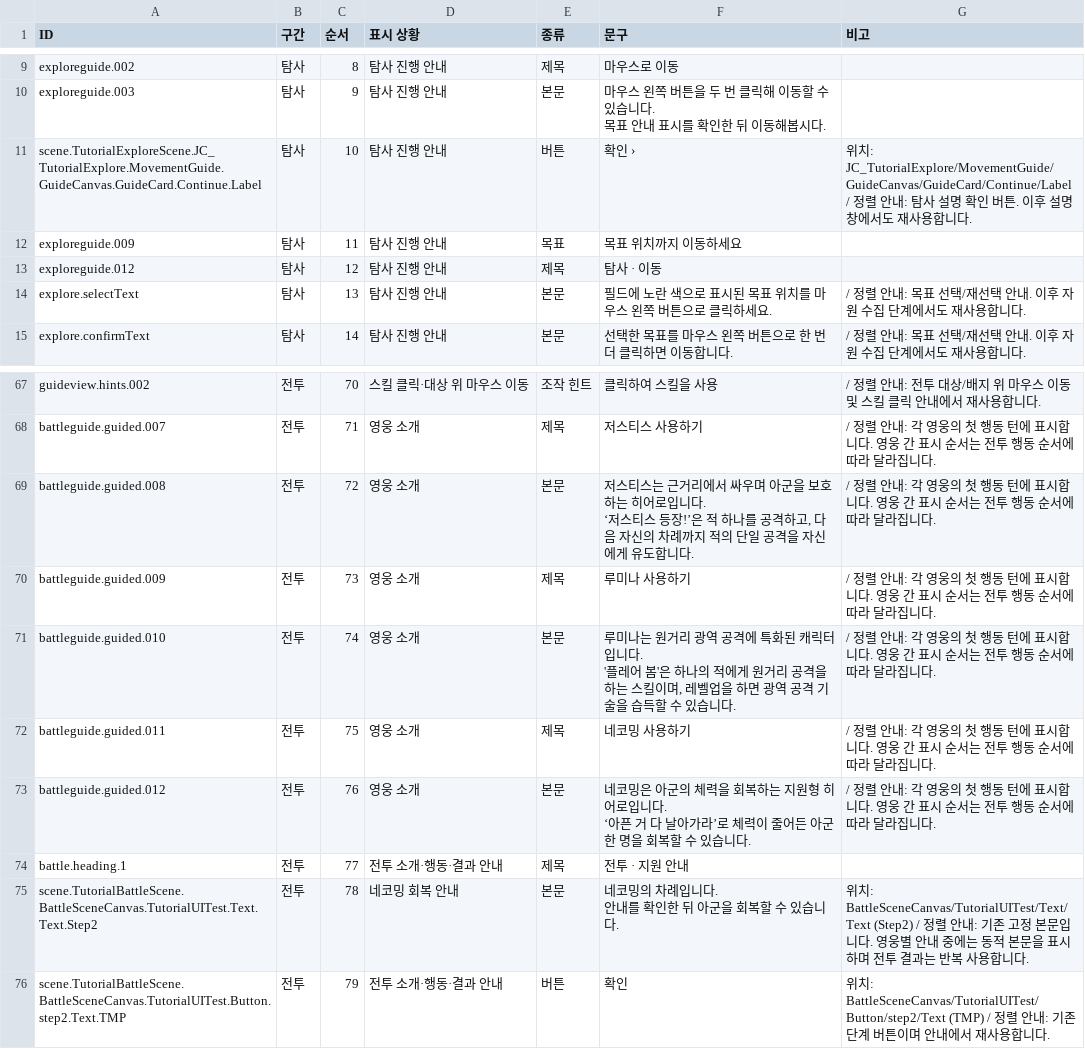
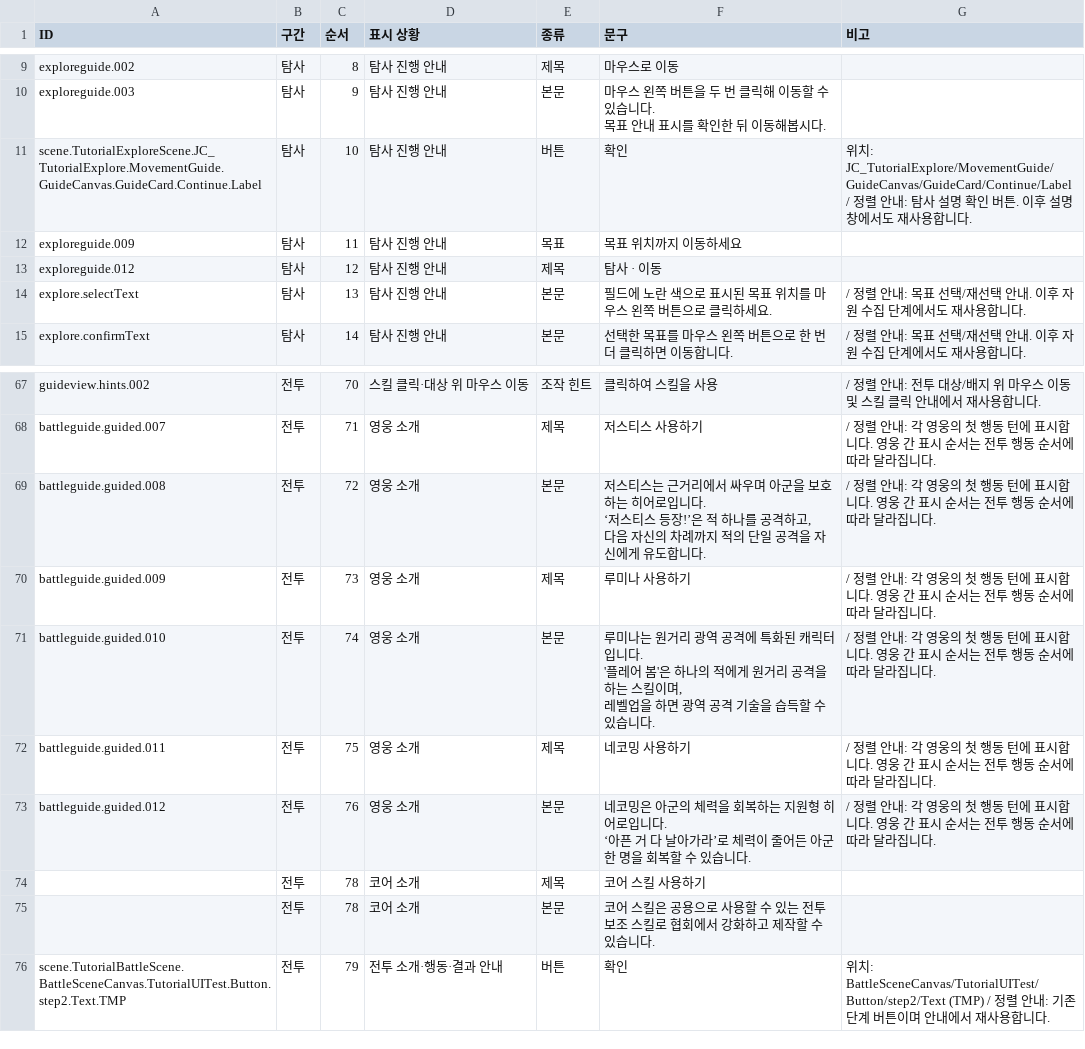
Before and after one commit to TeamNorthernSky/HeroInfluence, a CSV file: Assets/StreamingAssets/Tutorial/TutorialText.ko.csv, drawn as a sheet; only a part is shown, gaps mark what is left out.

Commit message:
[feat] 코어 스킬 설명 추가

```diff
--- a/Assets/StreamingAssets/Tutorial/TutorialText.ko.csv
+++ b/Assets/StreamingAssets/Tutorial/TutorialText.ko.csv
@@ -11,3 +11,3 @@ exploreguide.003,탐사,9,탐사 진행 안내,본문,"마우스 왼쪽 버튼
 목표 안내 표시를 확인한 뒤 이동해봅시다.",
-scene.TutorialExploreScene.JC_TutorialExplore.MovementGuide.GuideCanvas.GuideCard.Continue.Label,탐사,10,탐사 진행 안내,버튼,확인  ›,위치: JC_TutorialExplore/MovementGuide/GuideCanvas/GuideCard/Continue/Label / 정렬 안내: 탐사 설명 확인 버튼. 이후 설명창에서도 재사용합니다.
+scene.TutorialExploreScene.JC_TutorialExplore.MovementGuide.GuideCanvas.GuideCard.Continue.Label,탐사,10,탐사 진행 안내,버튼,확인,위치: JC_TutorialExplore/MovementGuide/GuideCanvas/GuideCard/Continue/Label / 정렬 안내: 탐사 설명 확인 버튼. 이후 설명창에서도 재사용합니다.
 exploreguide.009,탐사,11,탐사 진행 안내,목표,목표 위치까지 이동하세요,
@@ -84,7 +84,9 @@ guideview.hints.002,전투,70,스킬 클릭·대상 위 마우스 이동,조작
 battleguide.guided.007,전투,71,영웅 소개,제목,저스티스 사용하기, / 정렬 안내: 각 영웅의 첫 행동 턴에 표시합니다. 영웅 간 표시 순서는 전투 행동 순서에 따라 달라집니다.
-battleguide.guided.008,전투,72,영웅 소개,본문,"저스티스는 근거리에서 싸우며 아군을 보호하는 히어로입니다.
-‘저스티스 등장!’은 적 하나를 공격하고, 다음 자신의 차례까지 적의 단일 공격을 자신에게 유도합니다.", / 정렬 안내: 각 영웅의 첫 행동 턴에 표시합니다. 영웅 간 표시 순서는 전투 행동 순서에 따라 달라집니다.
+battleguide.guided.008,전투,72,영웅 소개,본문,"저스티스는 근거리에서 싸우며 아군을 보호하는 히어로입니다.
+‘저스티스 등장!’은 적 하나를 공격하고,
+다음 자신의 차례까지 적의 단일 공격을 자신에게 유도합니다.", / 정렬 안내: 각 영웅의 첫 행동 턴에 표시합니다. 영웅 간 표시 순서는 전투 행동 순서에 따라 달라집니다.
 battleguide.guided.009,전투,73,영웅 소개,제목,루미나 사용하기, / 정렬 안내: 각 영웅의 첫 행동 턴에 표시합니다. 영웅 간 표시 순서는 전투 행동 순서에 따라 달라집니다.
-battleguide.guided.010,전투,74,영웅 소개,본문,"루미나는 원거리 광역 공격에 특화된 캐릭터 입니다.
- '플레어 봄'은 하나의 적에게 원거리 공격을 하는 스킬이며, 레벨업을 하면 광역 공격 기술을 습득할 수 있습니다.", / 정렬 안내: 각 영웅의 첫 행동 턴에 표시합니다. 영웅 간 표시 순서는 전투 행동 순서에 따라 달라집니다.
+battleguide.guided.010,전투,74,영웅 소개,본문,"루미나는 원거리 광역 공격에 특화된 캐릭터 입니다.
+ '플레어 봄'은 하나의 적에게 원거리 공격을 하는 스킬이며,
+레벨업을 하면 광역 공격 기술을 습득할 수 있습니다.", / 정렬 안내: 각 영웅의 첫 행동 턴에 표시합니다. 영웅 간 표시 순서는 전투 행동 순서에 따라 달라집니다.
 battleguide.guided.011,전투,75,영웅 소개,제목,네코밍 사용하기, / 정렬 안내: 각 영웅의 첫 행동 턴에 표시합니다. 영웅 간 표시 순서는 전투 행동 순서에 따라 달라집니다.
@@ -92,5 +94,4 @@ battleguide.guided.012,전투,76,영웅 소개,본문,"네코밍은 아군의
 ‘아픈 거 다 날아가라’로 체력이 줄어든 아군 한 명을 회복할 수 있습니다.", / 정렬 안내: 각 영웅의 첫 행동 턴에 표시합니다. 영웅 간 표시 순서는 전투 행동 순서에 따라 달라집니다.
-battle.heading.1,전투,77,전투 소개·행동·결과 안내,제목,전투 · 지원 안내,
-scene.TutorialBattleScene.BattleSceneCanvas.TutorialUITest.Text.Text.Step2,전투,78,네코밍 회복 안내,본문,"네코밍의 차례입니다.
-안내를 확인한 뒤 아군을 회복할 수 있습니다.",위치: BattleSceneCanvas/TutorialUITest/Text/Text (Step2) / 정렬 안내: 기존 고정 본문입니다. 영웅별 안내 중에는 동적 본문을 표시하며 전투 결과는 반복 사용합니다.
+,전투,78,코어 소개,제목,코어 스킬 사용하기,
+,전투,78,코어 소개,본문,코어 스킬은 공용으로 사용할 수 있는 전투 보조 스킬로 협회에서 강화하고 제작할 수 있습니다.,
 scene.TutorialBattleScene.BattleSceneCanvas.TutorialUITest.Button.step2.Text.TMP,전투,79,전투 소개·행동·결과 안내,버튼,확인,위치: BattleSceneCanvas/TutorialUITest/Button/step2/Text (TMP) / 정렬 안내: 기존 단계 버튼이며 안내에서 재사용합니다.
```
